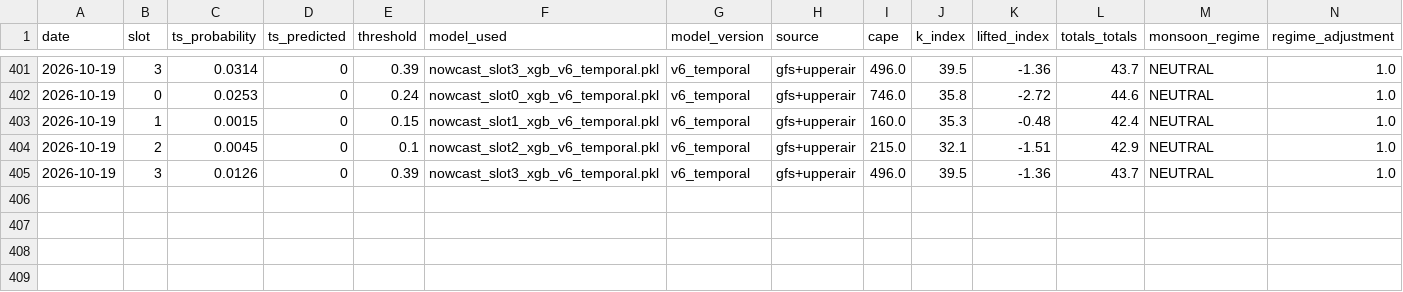
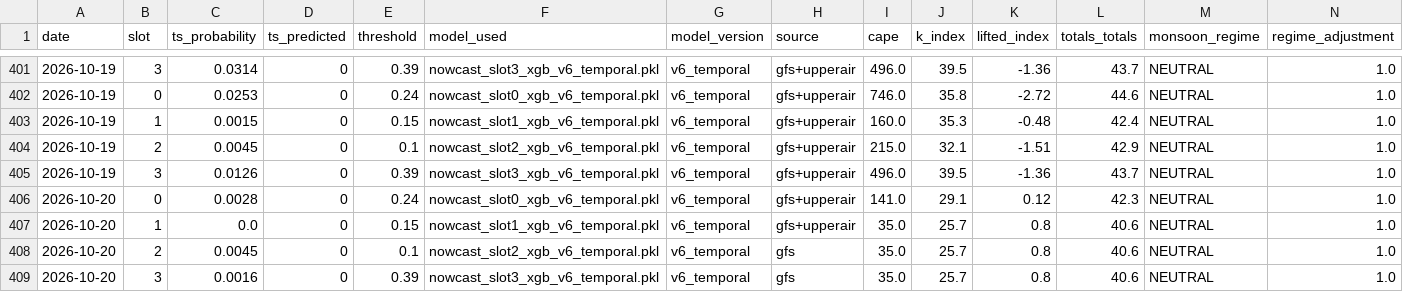
Before and after one commit to Aprameya05/SIH-Hyperlocal-Warning, a CSV file: data/forecast_log.csv, drawn as a sheet; only a part is shown, gaps mark what is left out; rows hold the shown columns only; the diff names each change by its address in the sheet, - before the commit and + after, or states it on an @@ line.

Commit message:
auto: forecast 2026-10-19 21:11 UTC

```diff
--- a/data/forecast_log.csv
+++ b/data/forecast_log.csv
+row 406: 2026-10-20 | 0 | 0.0028 | 0 | 0.24 | nowcast_slot0_xgb_v6_temporal.pkl | v6_temporal | gfs+upperair | 141.0 | 29.1 | 0.12 | 42.3 | NEUTRAL | 1.0
+row 407: 2026-10-20 | 1 | 0.0 | 0 | 0.15 | nowcast_slot1_xgb_v6_temporal.pkl | v6_temporal | gfs+upperair | 35.0 | 25.7 | 0.8 | 40.6 | NEUTRAL | 1.0
+row 408: 2026-10-20 | 2 | 0.0045 | 0 | 0.1 | nowcast_slot2_xgb_v6_temporal.pkl | v6_temporal | gfs | 35.0 | 25.7 | 0.8 | 40.6 | NEUTRAL | 1.0
+row 409: 2026-10-20 | 3 | 0.0016 | 0 | 0.39 | nowcast_slot3_xgb_v6_temporal.pkl | v6_temporal | gfs | 35.0 | 25.7 | 0.8 | 40.6 | NEUTRAL | 1.0
```
Also changed, not shown: data/gfs_realtime_43295.csv, data/upperair_realtime_43295.csv, 8 other files.
